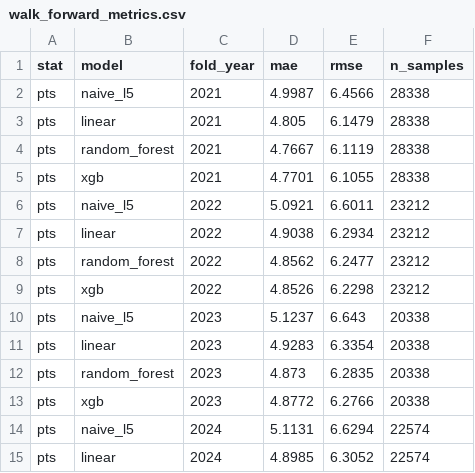
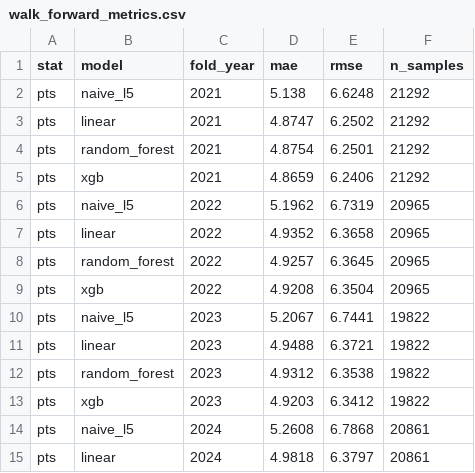
Before and after one commit to andomo3/nbaPropsPrediction, a CSV file: research/results/walk_forward_metrics.csv, drawn as a sheet; only a part is shown; the diff covers the shown part only.

```diff
--- a/research/results/walk_forward_metrics.csv
+++ b/research/results/walk_forward_metrics.csv
@@ -1,15 +1,15 @@
 stat,model,fold_year,mae,rmse,n_samples
-pts,naive_l5,2021,4.9987,6.4566,28338
-pts,linear,2021,4.805,6.1479,28338
-pts,random_forest,2021,4.7667,6.1119,28338
-pts,xgb,2021,4.7701,6.1055,28338
-pts,naive_l5,2022,5.0921,6.6011,23212
-pts,linear,2022,4.9038,6.2934,23212
-pts,random_forest,2022,4.8562,6.2477,23212
-pts,xgb,2022,4.8526,6.2298,23212
-pts,naive_l5,2023,5.1237,6.643,20338
-pts,linear,2023,4.9283,6.3354,20338
-pts,random_forest,2023,4.873,6.2835,20338
-pts,xgb,2023,4.8772,6.2766,20338
-pts,naive_l5,2024,5.1131,6.6294,22574
-pts,linear,2024,4.8985,6.3052,22574
+pts,naive_l5,2021,5.138,6.6248,21292
+pts,linear,2021,4.8747,6.2502,21292
+pts,random_forest,2021,4.8754,6.2501,21292
+pts,xgb,2021,4.8659,6.2406,21292
+pts,naive_l5,2022,5.1962,6.7319,20965
+pts,linear,2022,4.9352,6.3658,20965
+pts,random_forest,2022,4.9257,6.3645,20965
+pts,xgb,2022,4.9208,6.3504,20965
+pts,naive_l5,2023,5.2067,6.7441,19822
+pts,linear,2023,4.9488,6.3721,19822
+pts,random_forest,2023,4.9312,6.3538,19822
+pts,xgb,2023,4.9203,6.3412,19822
+pts,naive_l5,2024,5.2608,6.7868,20861
+pts,linear,2024,4.9818,6.3797,20861
```
Also changed, not shown: 102 edited cells elsewhere in this file, research/results/betting_summary.csv, research/results/shap_importance_ast.csv, 51 other files.
